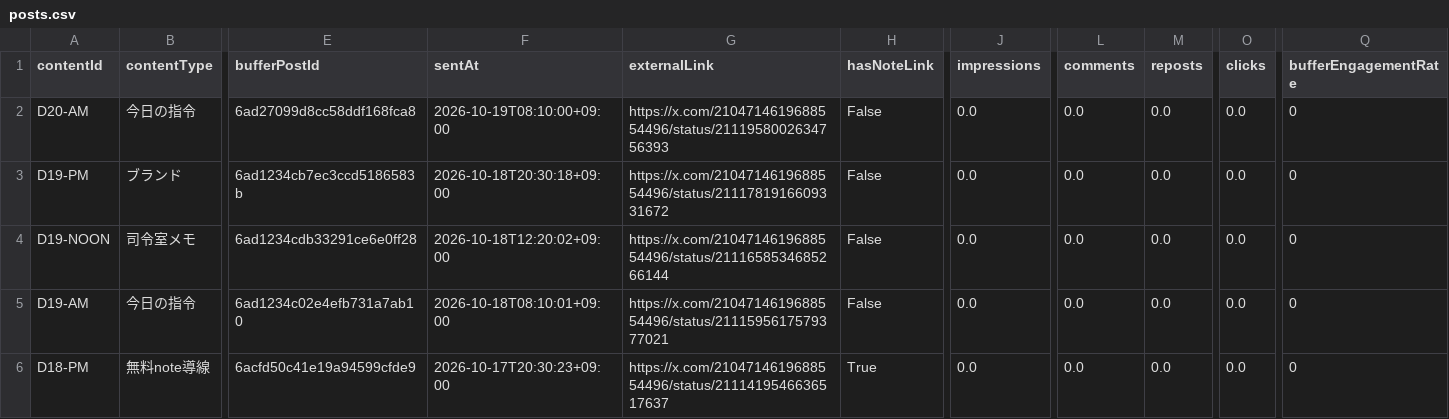
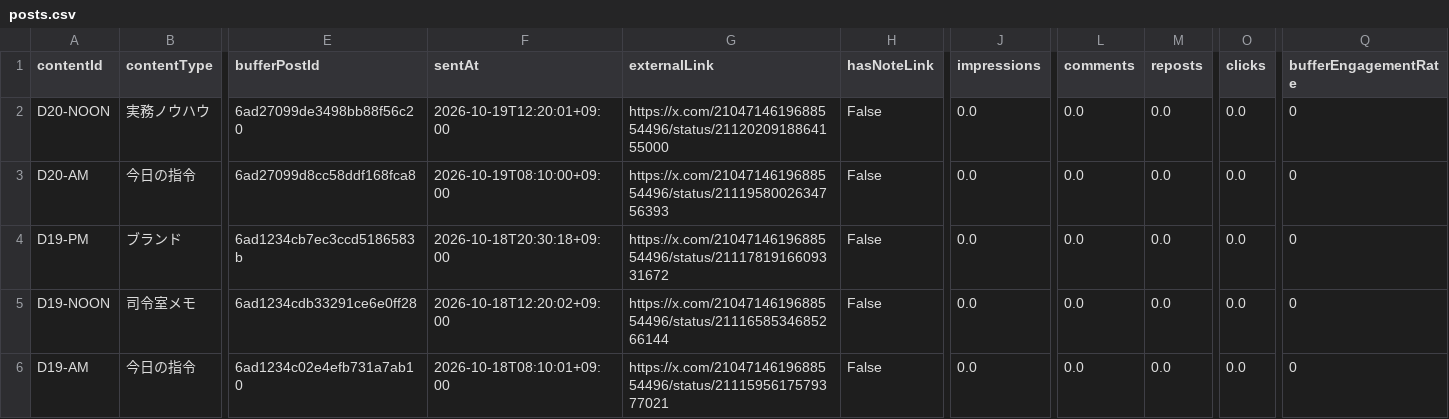
Before and after one commit to innovation4131210-alt/sena-media, a CSV file: automation/ai-command-x/analytics/posts.csv, drawn as a sheet; only a part is shown, gaps mark what is left out; the shorter side is filled out with more unchanged rows; rows hold the shown columns only; the diff names each change by its address in the sheet, - before the commit and + after, or states it on an @@ line.

```diff
--- a/automation/ai-command-x/analytics/posts.csv
+++ b/automation/ai-command-x/analytics/posts.csv
+row 2: D20-NOON | 実務ノウハウ | 6ad27099de3498bb88f56c20 | 2026-10-19T12:20:01+09:00 | https://x.com/2104714619688554496/status/2112020918864155000 | False | 0.0 | 0.0 | 0.0 | 0.0 | 0
```
Also changed, not shown: 4 other files.
